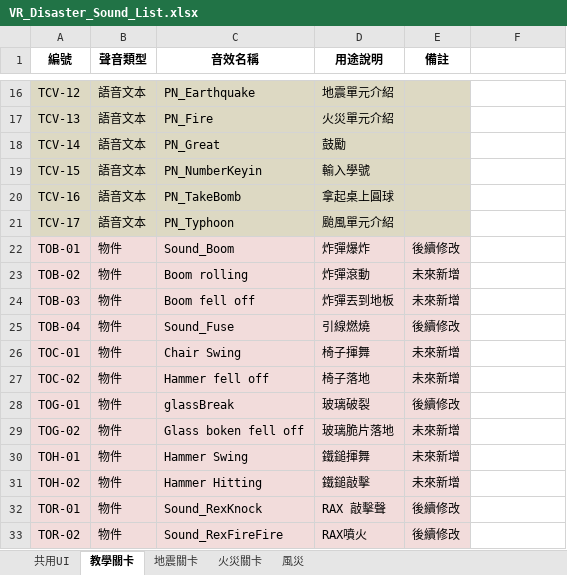
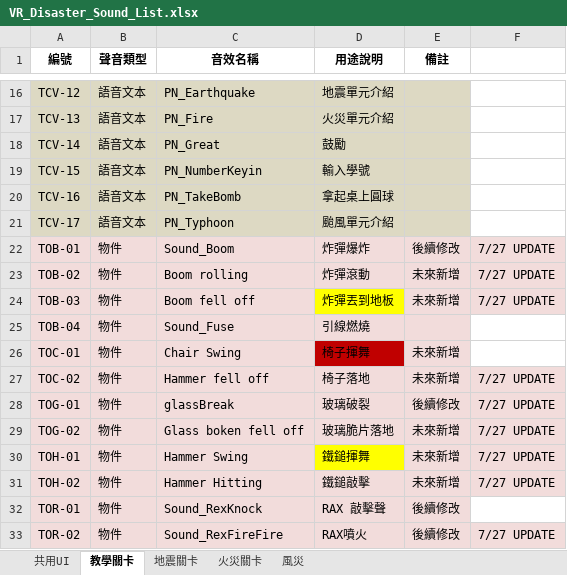
Before and after one commit to JacKooDesu/VR-Disaster-Sndproj, an Excel workbook: VR_Disaster_Sound_List.xlsx, sheet 教學關卡, drawn as a sheet; only a part is shown, gaps mark what is left out; values as stored, in another font and other column widths than the file's, no borders; the diff names each change by its address in the sheet, - before the commit and + after, or states it on an @@ line.

```diff
--- a/VR_Disaster_Sound_List.xlsx (sheet 教學關卡)
+++ b/VR_Disaster_Sound_List.xlsx (sheet 教學關卡)
-F22:F24: (empty)
+F22:F24: 7/27 UPDATE
-F22:F24 fill: none
+F22:F24 fill: #F2DCDB
-D24 fill: #F2DCDB
+D24 fill: #FFFF00
-E25 (備註): 後續修改
+E25 (備註): (empty)
-D26 fill: #F2DCDB
+D26 fill: #C00000
-F27:F31: (empty)
+F27:F31: 7/27 UPDATE
-F27:F31 fill: none
+F27:F31 fill: #F2DCDB
-D30 fill: #F2DCDB
+D30 fill: #FFFF00
-F33: (empty)
+F33: 7/27 UPDATE
-F33 fill: none
+F33 fill: #F2DCDB
```
Also changed, not shown: sheet 地震關卡, sheet 共用UI, sheet 火災關卡, sheet 風災.
